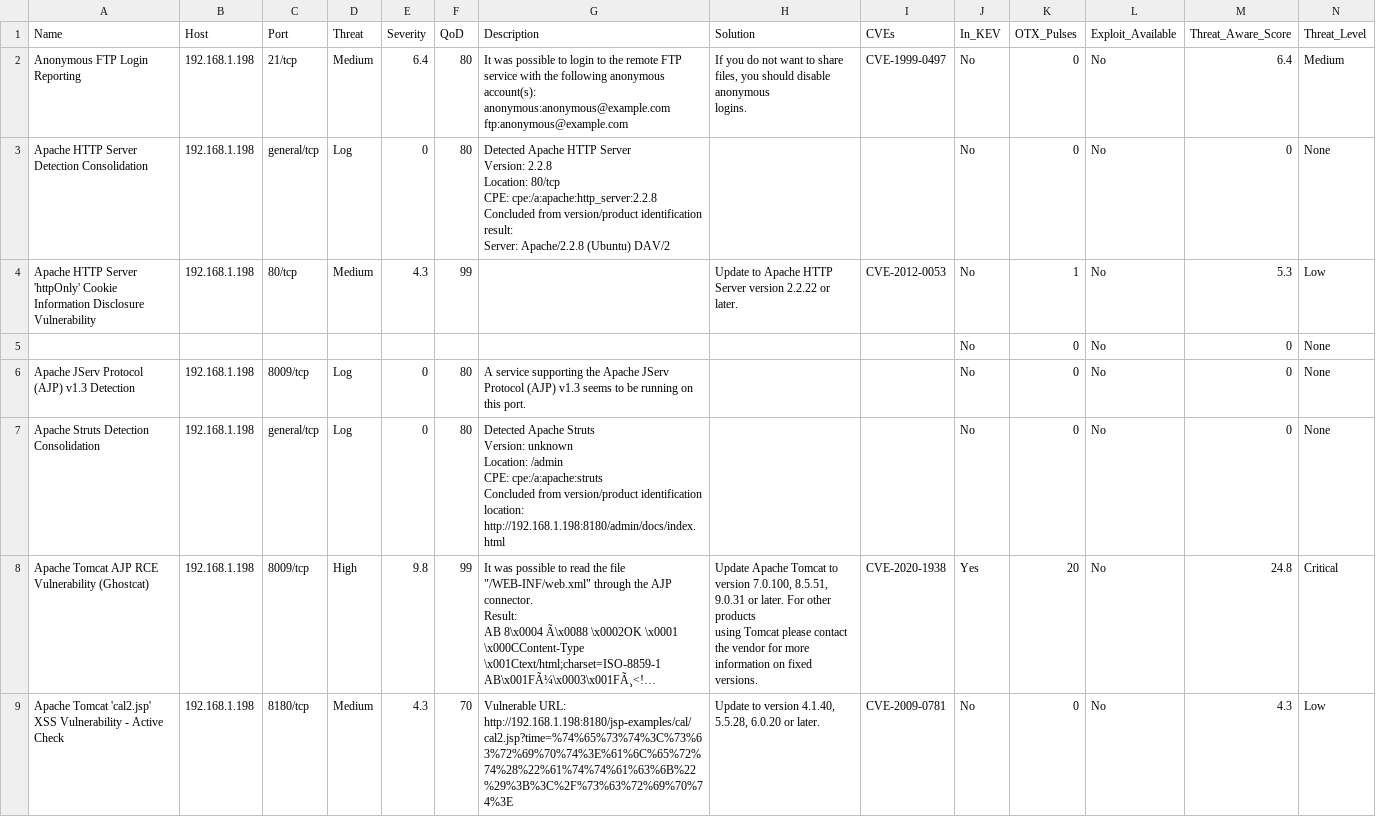
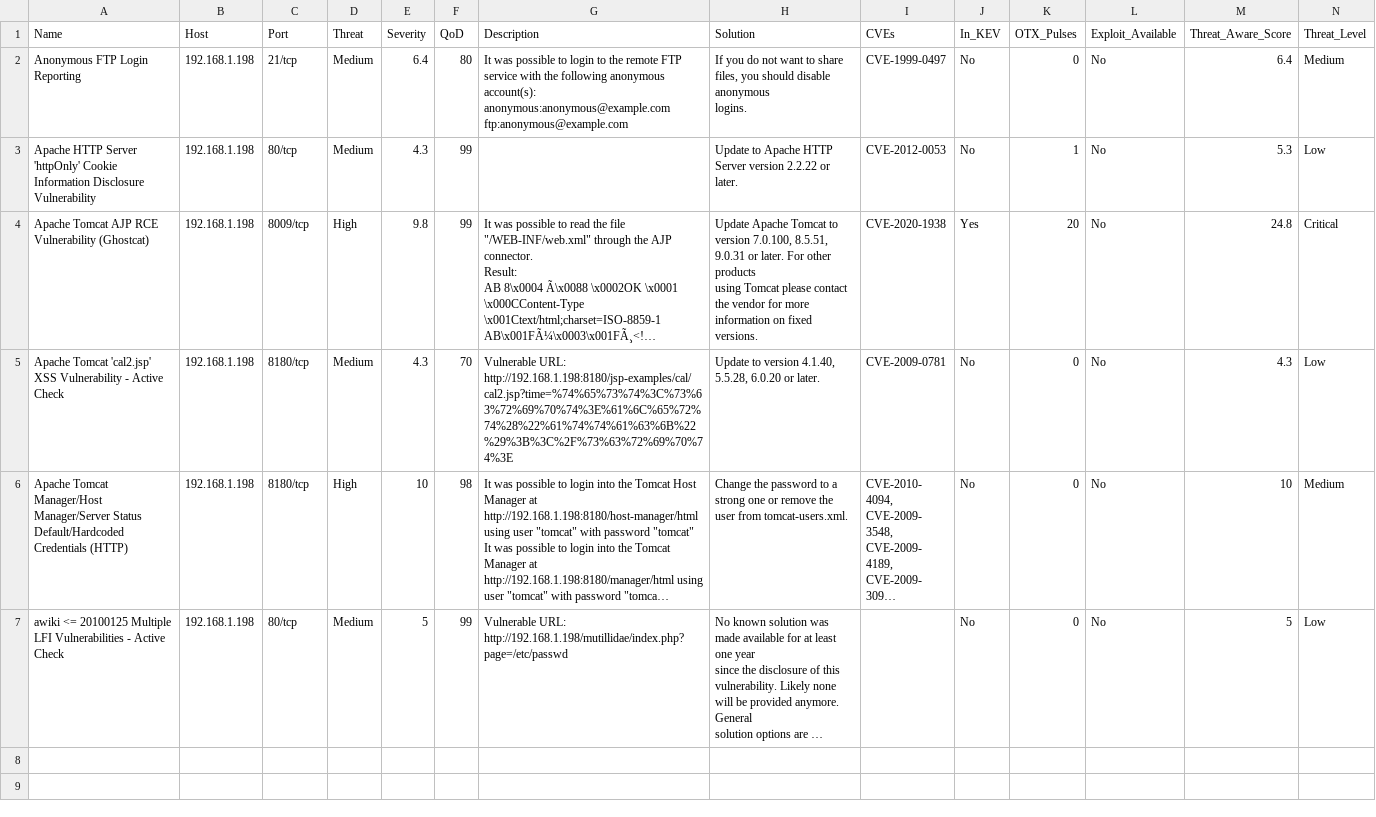
Before and after one commit to lillyfetzer/vulnsplunk, a CSV file: threat_enriched_output.csv, drawn as a sheet; only a part is shown; the shorter side is filled out with more unchanged rows; long unchanged cells end in …; ↵ is a line break in a cell; the diff covers the shown part only; the diff names each change by its address in the sheet, - before the commit and + after, or states it on an @@ line.

```diff
--- a/threat_enriched_output.csv
+++ b/threat_enriched_output.csv
-row 3: Apache HTTP Server Detection Consolidation | 192.168.1.198 | general/tcp | Log | 0 | 80 | Detected Apache HTTP Server ↵ Version: 2.2.8 ↵ Location: 80/tcp ↵ CPE: cpe:/a:apache:http_server:2.2.8 ↵ Concluded from version/product identification result: ↵ Server: Apache/2.2.8 (Ubuntu) DAV/2 |  |  | No | 0 | No | 0 | None
-row 5:  |  |  |  |  |  |  |  |  | No | 0 | No | 0 | None
-row 6: Apache JServ Protocol (AJP) v1.3 Detection | 192.168.1.198 | 8009/tcp | Log | 0 | 80 | A service supporting the Apache JServ Protocol (AJP) v1.3 seems to be running on this port. |  |  | No | 0 | No | 0 | None
-row 7: Apache Struts Detection Consolidation | 192.168.1.198 | general/tcp | Log | 0 | 80 | Detected Apache Struts ↵ Version: unknown ↵ Location: /admin ↵ CPE: cpe:/a:apache:struts ↵ Concluded from version/product identification location: ↵ http://192.168.1.198:8180/admin/docs/index.html |  |  | No | 0 | No | 0 | None
```
Also changed, not shown: 3 removed rows elsewhere in this file, 4 other files.
